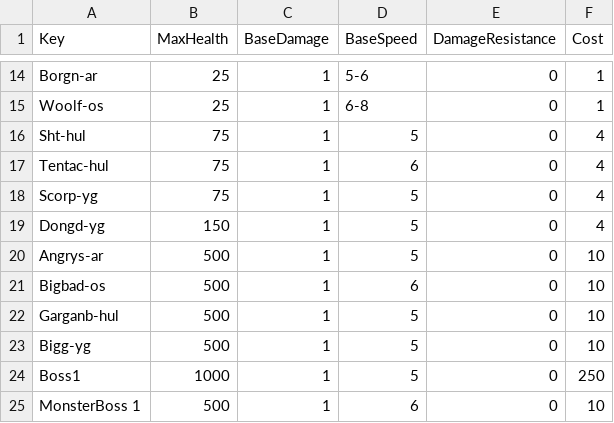
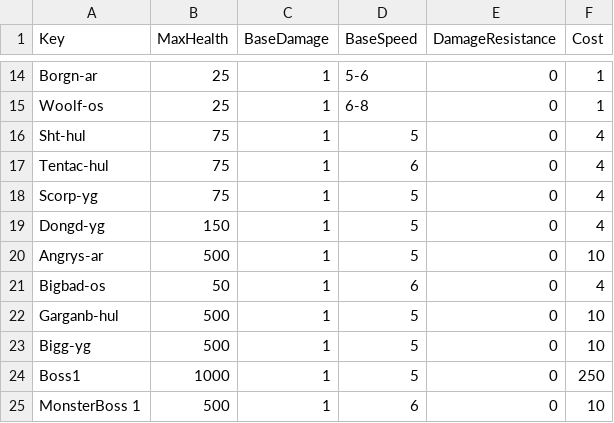
Before and after one commit to XavierClavel/SpaceSurvivorOrbital, a CSV file: Assets/Data/ObjectData.csv, drawn as a sheet; only a part is shown, gaps mark what is left out.

```diff
--- a/Assets/Data/ObjectData.csv
+++ b/Assets/Data/ObjectData.csv
@@ -20,3 +20,3 @@ Dongd-yg;150;1;5;0;4
 Angrys-ar;500;1;5;0;10
-Bigbad-os;500;1;6;0;10
+Bigbad-os;50;1;6;0;4
 Garganb-hul;500;1;5;0;10
```
Also changed, not shown: Assets/Data/Localization/Main.csv, 26 other files.
